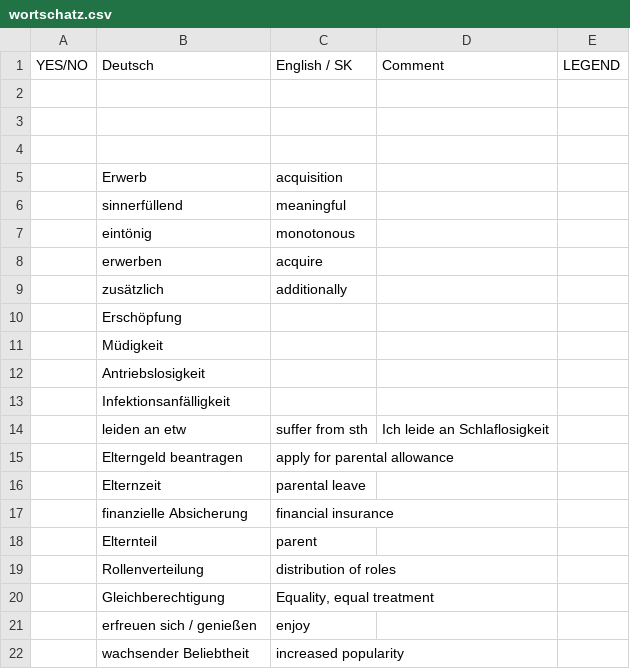
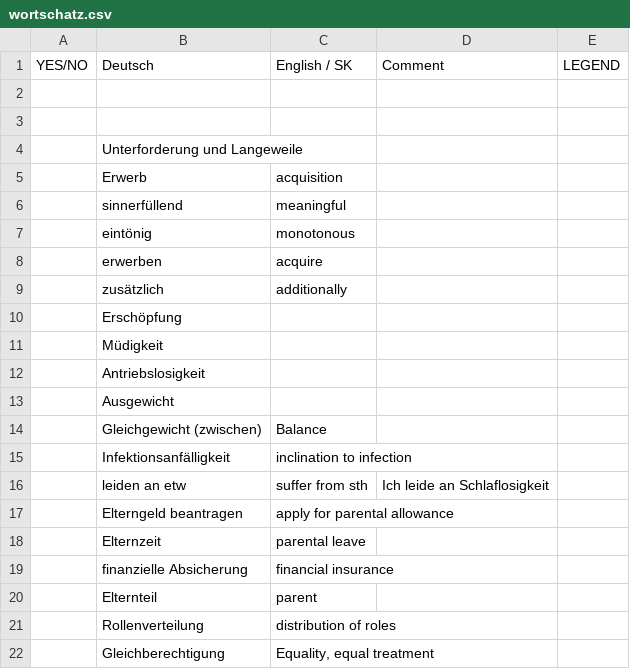
Before and after one commit to mickclemens-alt/Wortschatz-feed, a CSV file: wortschatz.csv, drawn as a sheet; only a part is shown; the shorter side is filled out with more unchanged rows.

```diff
--- a/wortschatz.csv
+++ b/wortschatz.csv
@@ -3,3 +3,3 @@ YES/NO,Deutsch,English / SK,Comment,LEGEND
 ,,,,
-,,,,
+,Unterforderung und Langeweile ,,,
 ,Erwerb ,acquisition,,
@@ -12,3 +12,5 @@ YES/NO,Deutsch,English / SK,Comment,LEGEND
 ,Antriebslosigkeit,,,
-,Infektionsanfälligkeit,,,
+,Ausgewicht ,,,
+,Gleichgewicht (zwischen),Balance,,
+,Infektionsanfälligkeit,inclination to infection ,,
 ,leiden an etw,suffer from sth,Ich leide an Schlaflosigkeit ,
```
